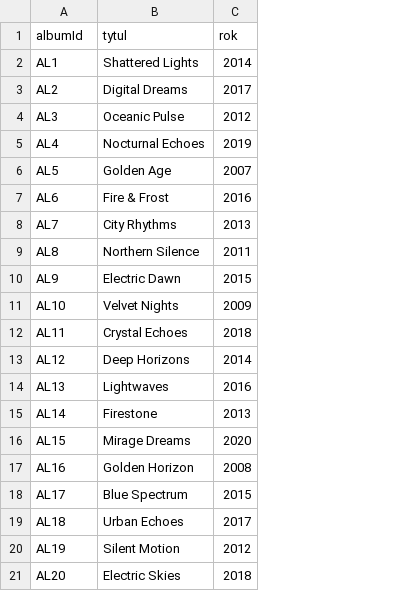
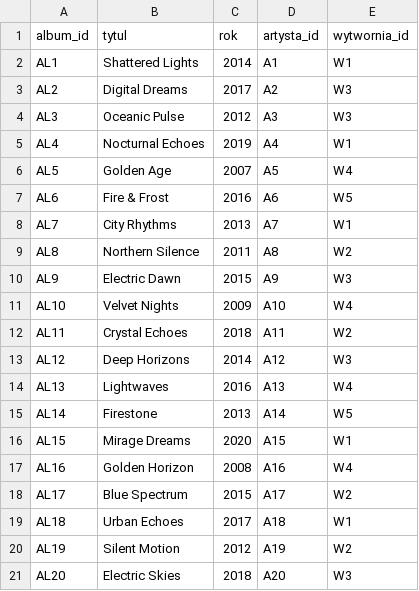
Before and after one commit to WeronikaSieniawska/Projekt_ko-cowy_neo4j, a CSV file: dane/albumy.csv, drawn as a sheet; the diff names each change by its address in the sheet, - before the commit and + after, or states it on an @@ line.

```diff
--- a/dane/albumy.csv
+++ b/dane/albumy.csv
+column D (artysta_id), rows 2-21: A1 | A2 | A3 | A4 | A5 | A6 | A7 | A8 | A9 | A10 | A11 | A12 | A13 | A14 | A15 | A16 | A17 | A18 | A19 | A20
+column E (wytwornia_id), rows 2-21: W1 | W3 | W3 | W1 | W4 | W5 | W1 | W2 | W3 | W4 | W2 | W3 | W4 | W5 | W1 | W4 | W2 | W1 | W2 | W3
-A1: albumId
+A1: album_id
```
Also changed, not shown: dane/artysci.csv, dane/utwor_gatunek.csv, 11 other files.
